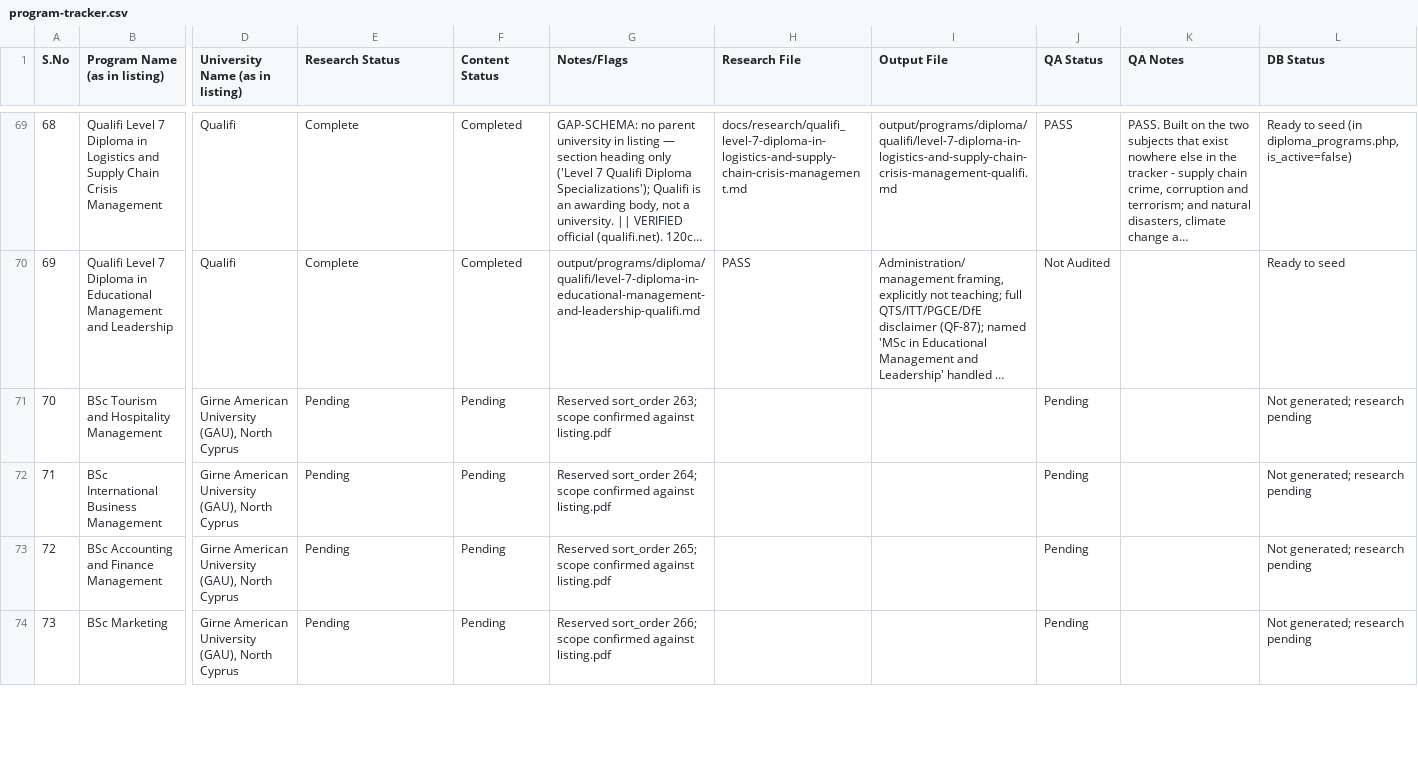
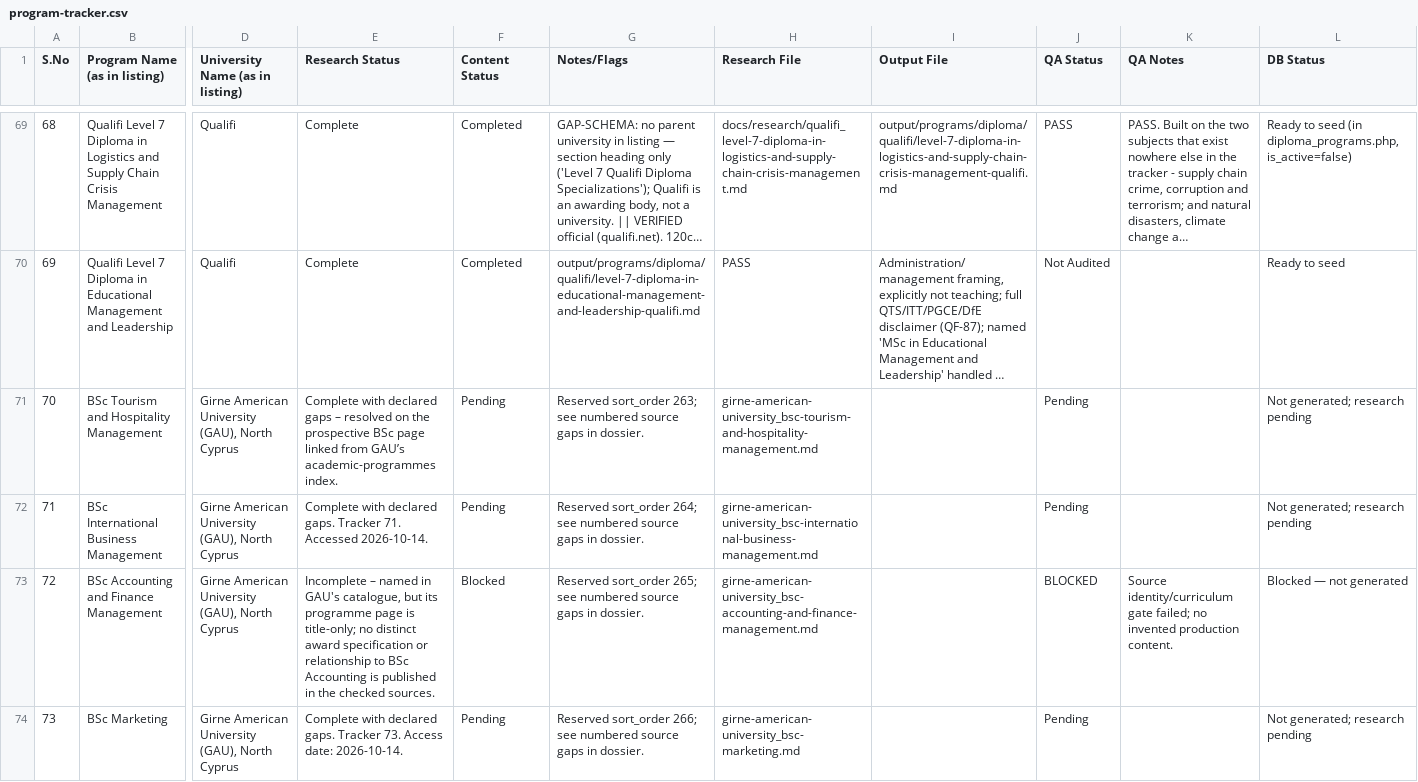
Before and after one commit to anoopuri21/maverick, a CSV file: docs/program-tracker.csv, drawn as a sheet; only a part is shown, gaps mark what is left out; long unchanged cells end in …; the diff covers the shown part only; the diff names each change by its address in the sheet, - before the commit and + after, or states it on an @@ line.

Commit message:
docs: research nine bachelors and document four source blockers
Co-authored-by: arena-agent <297053741+arena-agent@users.noreply.github.com>

```diff
--- a/docs/program-tracker.csv
+++ b/docs/program-tracker.csv
-E71 (Research Status): Pending
+E71 (Research Status): Complete with declared gaps – resolved on the prospective BSc page linked from GAU’s academic-programmes index.
-G71 (Notes/Flags): …sort_order 263; scope confirmed against listing.pdf
+G71 (Notes/Flags): …sort_order 263; see numbered source gaps in dossier.
-H71 (Research File): (empty)
+H71 (Research File): girne-american-university_bsc-tourism-and-hospitality-management.md
-E72 (Research Status): Pending
+E72 (Research Status): Complete with declared gaps. Tracker 71. Accessed 2026-10-14.
-G72 (Notes/Flags): …sort_order 264; scope confirmed against listing.pdf
+G72 (Notes/Flags): …sort_order 264; see numbered source gaps in dossier.
-H72 (Research File): (empty)
+H72 (Research File): girne-american-university_bsc-international-business-management.md
-E73 (Research Status): Pending
+E73 (Research Status): Incomplete – named in GAU's catalogue, but its programme page is title-only; no distinct award specification or relationship to BSc Accounting is published in the checked sources.
-F73 (Content Status): Pending
+F73 (Content Status): Blocked
-G73 (Notes/Flags): …sort_order 265; scope confirmed against listing.pdf
+G73 (Notes/Flags): …sort_order 265; see numbered source gaps in dossier.
-H73 (Research File): (empty)
+H73 (Research File): girne-american-university_bsc-accounting-and-finance-management.md
-J73 (QA Status): Pending
+J73 (QA Status): BLOCKED
-K73 (QA Notes): (empty)
+K73 (QA Notes): Source identity/curriculum gate failed; no invented production content.
-L73 (DB Status): Not generated; research pending
+L73 (DB Status): Blocked — not generated
-E74 (Research Status): Pending
+E74 (Research Status): Complete with declared gaps. Tracker 73. Access date: 2026-10-14.
-G74 (Notes/Flags): …sort_order 266; scope confirmed against listing.pdf
+G74 (Notes/Flags): …sort_order 266; see numbered source gaps in dossier.
-H74 (Research File): (empty)
+H74 (Research File): girne-american-university_bsc-marketing.md
```
Also changed, not shown: 27 edited cells elsewhere in this file, 10 other files.
